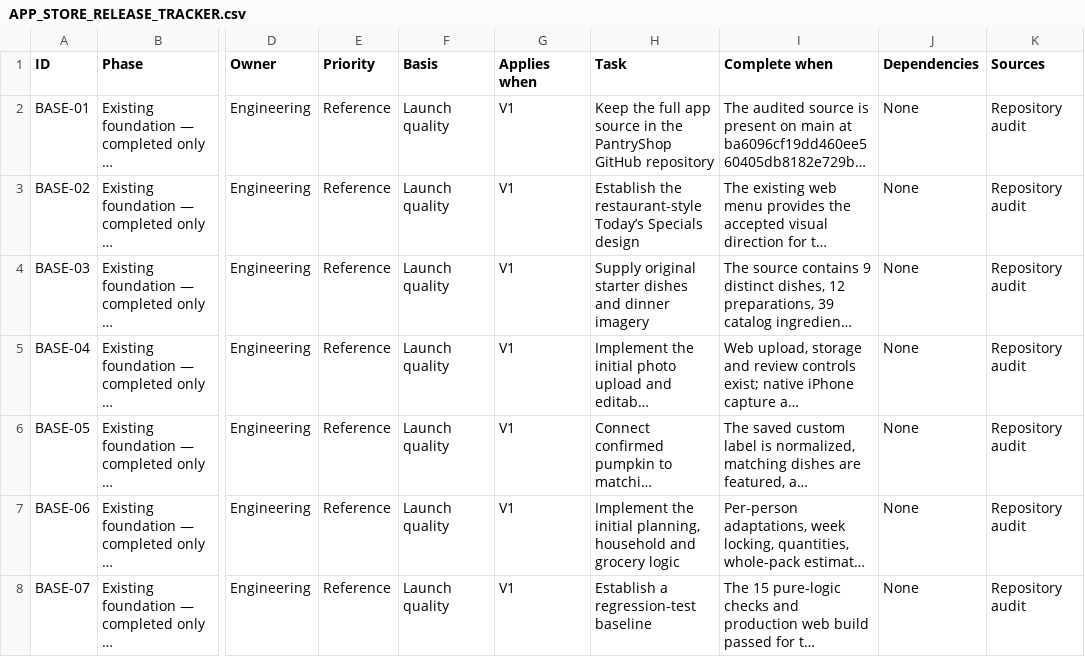
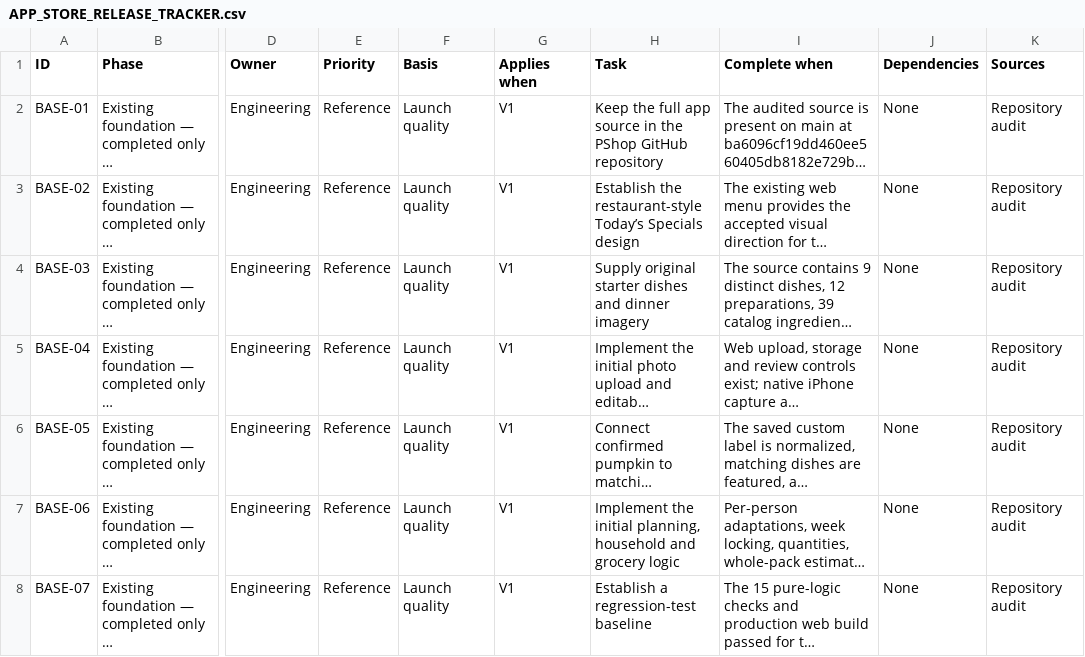
Before and after one commit to pmaxx2023/PantryShop, a CSV file: docs/APP_STORE_RELEASE_TRACKER.csv, drawn as a sheet; only a part is shown, gaps mark what is left out; long unchanged cells end in …; the diff covers the shown part only; the diff names each change by its address in the sheet, - before the commit and + after, or states it on an @@ line.

```diff
--- a/docs/APP_STORE_RELEASE_TRACKER.csv
+++ b/docs/APP_STORE_RELEASE_TRACKER.csv
-H2 (Task): …in the PantryShop GitHub repository
+H2 (Task): …in the PShop GitHub repository
```
Also changed, not shown: 2 edited cells elsewhere in this file, 16 other files.
